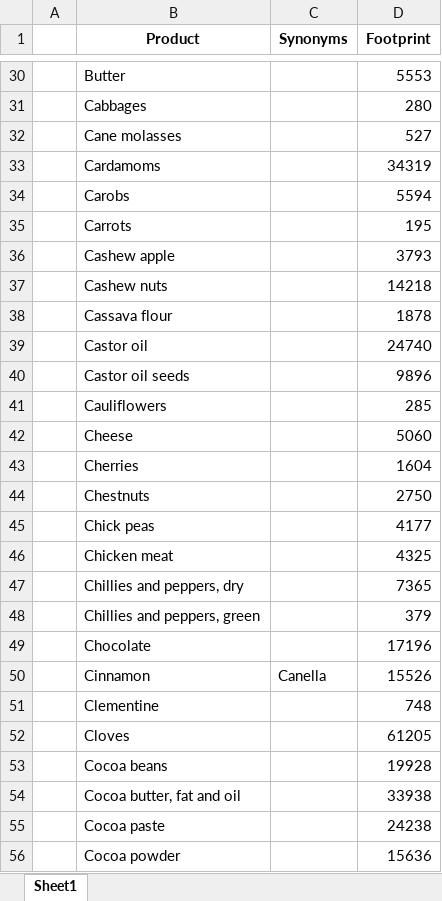
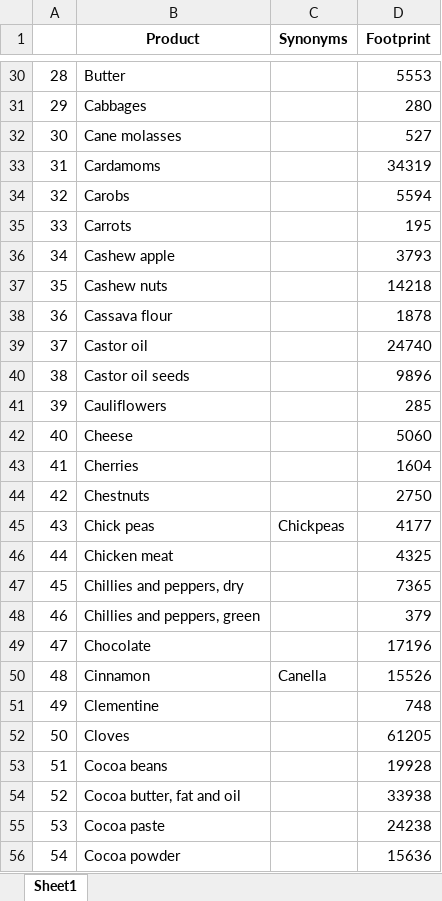
Before and after one commit to evgenyneu/water-footprint-ios, an Excel workbook: Data/source/English/Water footprint product list.xlsx, sheet Sheet1, drawn as a sheet; only a part is shown, gaps mark what is left out; values as stored, in another font and other column widths than the file's, no borders; charts and pictures not drawn; the diff covers the shown part only; the diff names each change by its address in the sheet, - before the commit and + after, or states it on an @@ line.

```diff
--- a/Data/source/English/Water footprint product list.xlsx (sheet Sheet1)
+++ b/Data/source/English/Water footprint product list.xlsx (sheet Sheet1)
-A30: (empty)
+A30: 28
-A31: (empty)
+A31: 29
-A32: (empty)
+A32: 30
-A33: (empty)
+A33: 31
-A34: (empty)
+A34: 32
-A35: (empty)
+A35: 33
-A36: (empty)
+A36: 34
-A37: (empty)
+A37: 35
-A38: (empty)
+A38: 36
-A39: (empty)
+A39: 37
-A40: (empty)
+A40: 38
-A41: (empty)
+A41: 39
-A42: (empty)
+A42: 40
-A43: (empty)
+A43: 41
-A44: (empty)
+A44: 42
-A45: (empty)
+A45: 43
-C45 (Synonyms): (empty)
+C45 (Synonyms): Chickpeas
-A46: (empty)
+A46: 44
-A47: (empty)
+A47: 45
-A48: (empty)
+A48: 46
-A49: (empty)
+A49: 47
-A50: (empty)
+A50: 48
-A51: (empty)
+A51: 49
-A52: (empty)
+A52: 50
-A53: (empty)
+A53: 51
-A54: (empty)
+A54: 52
-A55: (empty)
+A55: 53
-A56: (empty)
+A56: 54
```
Also changed, not shown: 2 added rows, 3 removed rows and 205 edited cells elsewhere in this sheet, Data/source/Chinese/Chinese Water footprint (Chinese) version FINAL.xls.xlsx, Data/source/Chinese/Water footprint (Chinese) Lili - Original translation.xlsx, 3 other files.
